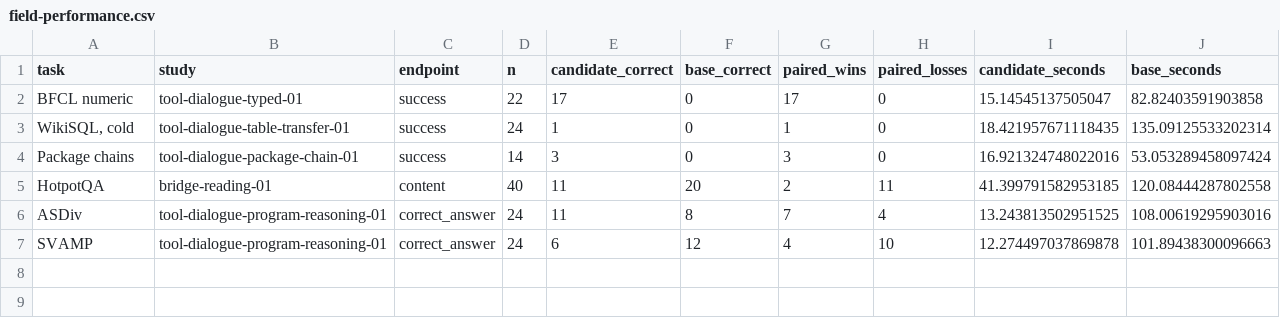
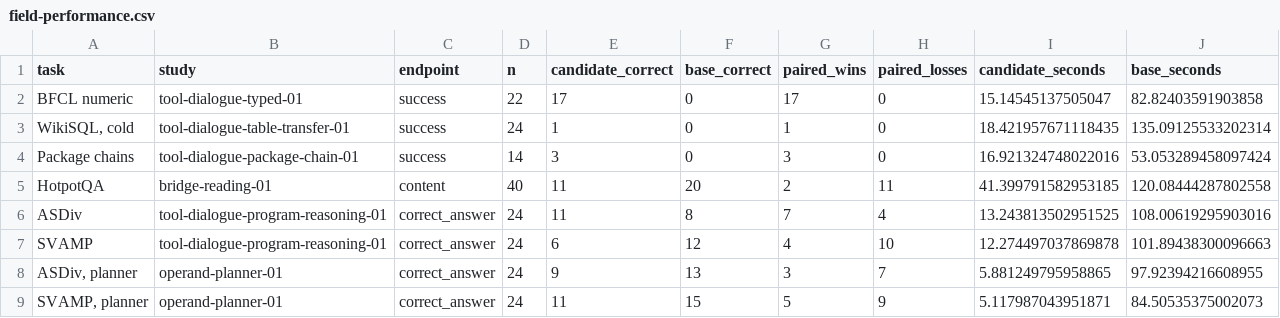
Before and after one commit to lukifer23/LoopQwen-MLX, a CSV file: paper/field-performance.csv, drawn as a sheet; the diff names each change by its address in the sheet, - before the commit and + after, or states it on an @@ line.

```diff
--- a/paper/field-performance.csv
+++ b/paper/field-performance.csv
+row 8: ASDiv, planner | operand-planner-01 | correct_answer | 24 | 9 | 13 | 3 | 7 | 5.881249795958865 | 97.92394216608955
+row 9: SVAMP, planner | operand-planner-01 | correct_answer | 24 | 11 | 15 | 5 | 9 | 5.117987043951871 | 84.50535375002073
```
Also changed, not shown: paper/registry-index.csv, paper/study-index.csv, 11 other files.
